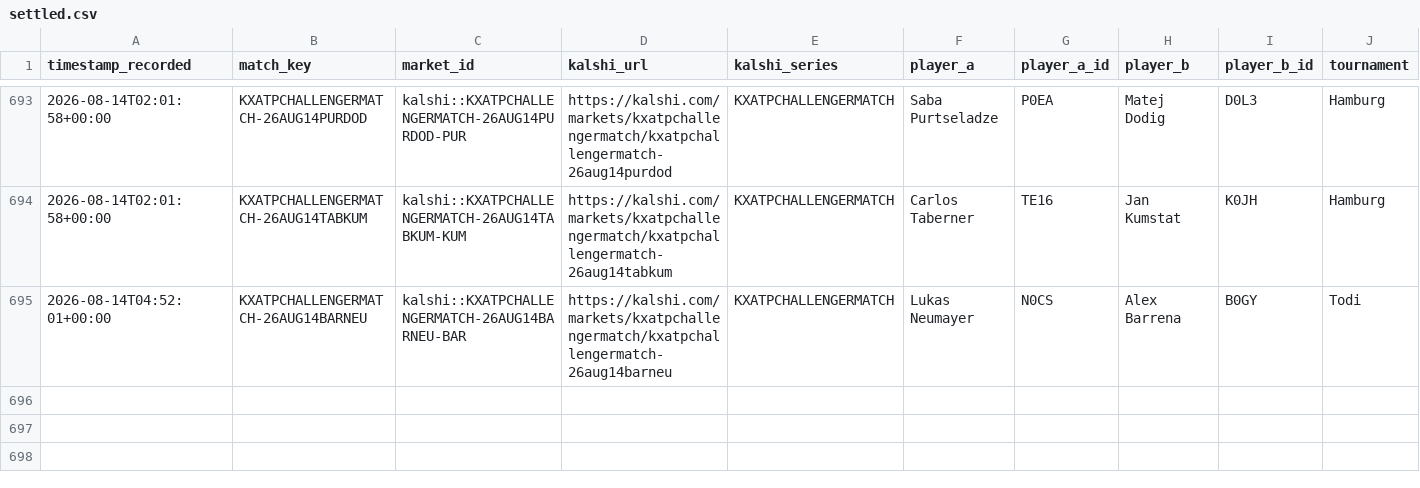
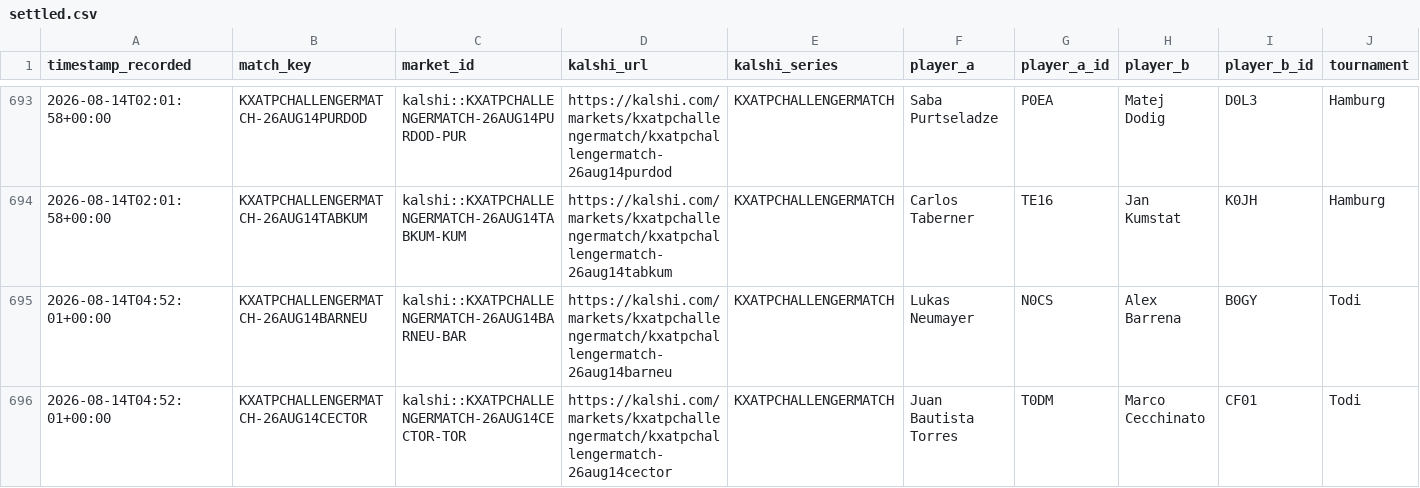
Before and after one commit to TKM6403/tennis-prediction-market, a CSV file: data/paper_trades/settled.csv, drawn as a sheet; only a part is shown, gaps mark what is left out; rows hold the shown columns only; the diff names each change by its address in the sheet, - before the commit and + after, or states it on an @@ line.

Commit message:
auto(paper-trader): 2026-08-14T18:59:35Z scan/settle

```diff
--- a/data/paper_trades/settled.csv
+++ b/data/paper_trades/settled.csv
+row 696: 2026-08-14T04:52:01+00:00 | KXATPCHALLENGERMATCH-26AUG14CECTOR | kalshi::KXATPCHALLENGERMATCH-26AUG14CECTOR-TOR | https://kalshi.com/markets/kxatpchallengermatch/kxatpchallengermatch-26aug14cector | KXATPCHALLENGERMATCH | Juan Bautista Torres | T0DM | Marco Cecchinato | CF01 | Todi
```
Also changed, not shown: data/paper_trades/pending.csv, 4 other files.
